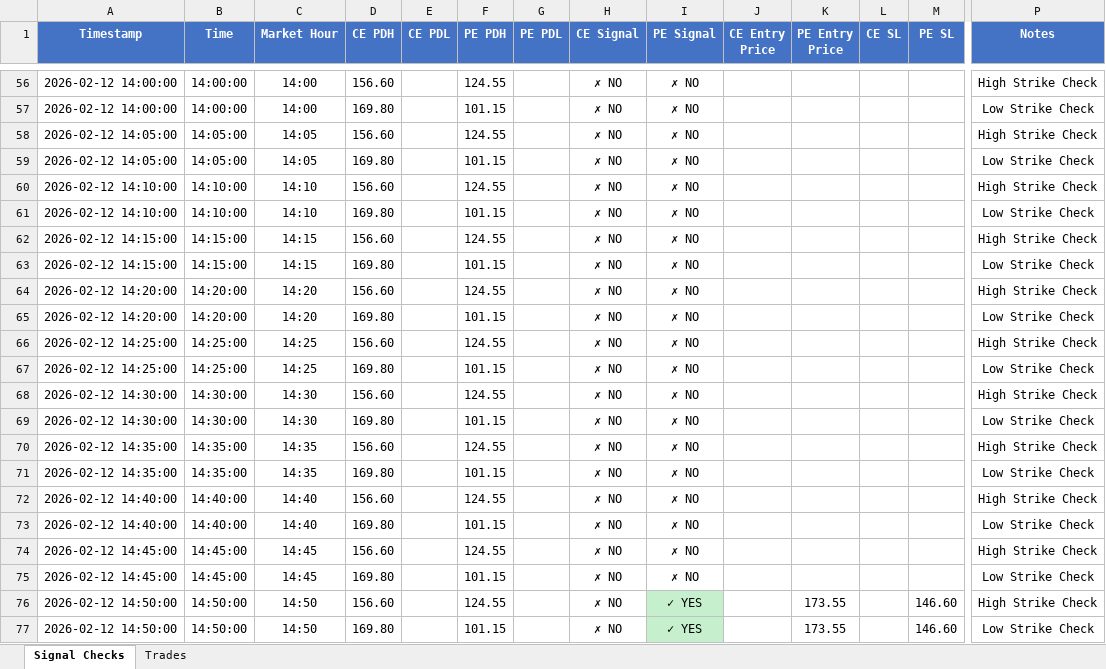
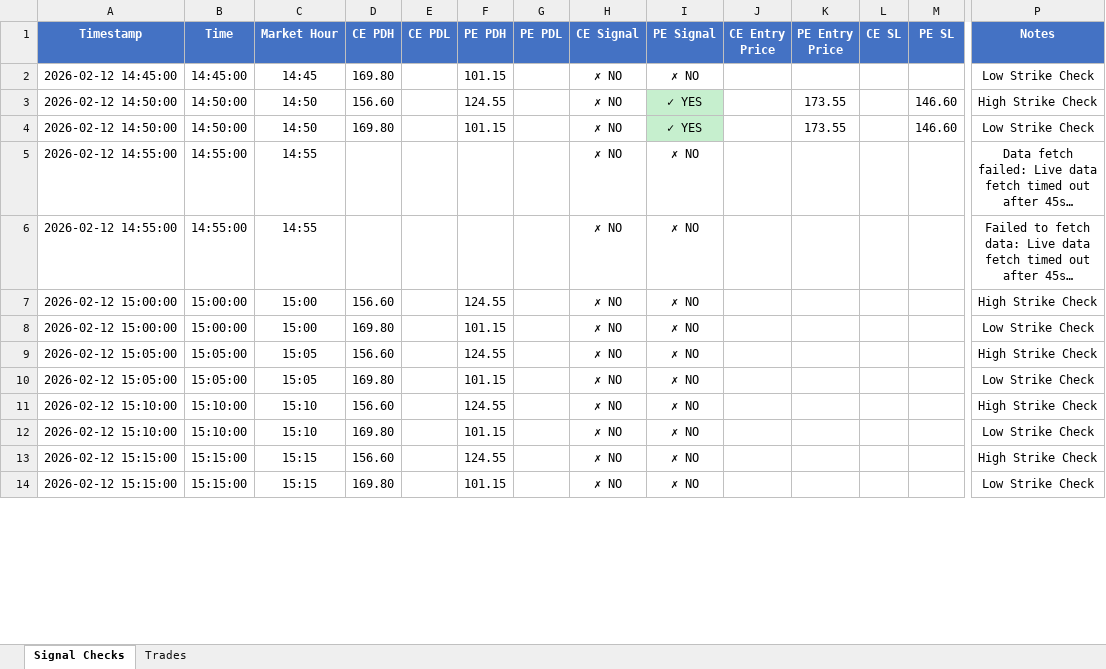
Before and after one commit to kwinkzap-bot/Mine, an Excel workbook: Mine/logs/mine_signal_logs.xlsx, sheet Signal Checks, drawn as a sheet; only a part is shown, gaps mark what is left out; the shorter side is filled out with more unchanged rows; long unchanged cells end in …; values as stored, in another font and other column widths than the file's, no borders; removed rows and columns are numbered as before the commit, all else as after; rows hold the shown columns only; the diff covers the shown part only; the diff names each change by its address in the sheet, - before the commit and + after, or states it on an @@ line.

```diff
--- a/Mine/logs/mine_signal_logs.xlsx (sheet Signal Checks)
+++ b/Mine/logs/mine_signal_logs.xlsx (sheet Signal Checks)
-row 56: 2026-02-12 14:00:00 | 14:00:00 | 14:00 | 156.60 |  | 124.55 |  | ✗ NO | ✗ NO |  |  |  |  | High Strike Check
-row 57: 2026-02-12 14:00:00 | 14:00:00 | 14:00 | 169.80 |  | 101.15 |  | ✗ NO | ✗ NO |  |  |  |  | Low Strike Check
-row 58: 2026-02-12 14:05:00 | 14:05:00 | 14:05 | 156.60 |  | 124.55 |  | ✗ NO | ✗ NO |  |  |  |  | High Strike Check
-row 59: 2026-02-12 14:05:00 | 14:05:00 | 14:05 | 169.80 |  | 101.15 |  | ✗ NO | ✗ NO |  |  |  |  | Low Strike Check
-row 60: 2026-02-12 14:10:00 | 14:10:00 | 14:10 | 156.60 |  | 124.55 |  | ✗ NO | ✗ NO |  |  |  |  | High Strike Check
-row 61: 2026-02-12 14:10:00 | 14:10:00 | 14:10 | 169.80 |  | 101.15 |  | ✗ NO | ✗ NO |  |  |  |  | Low Strike Check
-row 62: 2026-02-12 14:15:00 | 14:15:00 | 14:15 | 156.60 |  | 124.55 |  | ✗ NO | ✗ NO |  |  |  |  | High Strike Check
-row 63: 2026-02-12 14:15:00 | 14:15:00 | 14:15 | 169.80 |  | 101.15 |  | ✗ NO | ✗ NO |  |  |  |  | Low Strike Check
-row 64: 2026-02-12 14:20:00 | 14:20:00 | 14:20 | 156.60 |  | 124.55 |  | ✗ NO | ✗ NO |  |  |  |  | High Strike Check
-row 65: 2026-02-12 14:20:00 | 14:20:00 | 14:20 | 169.80 |  | 101.15 |  | ✗ NO | ✗ NO |  |  |  |  | Low Strike Check
-row 66: 2026-02-12 14:25:00 | 14:25:00 | 14:25 | 156.60 |  | 124.55 |  | ✗ NO | ✗ NO |  |  |  |  | High Strike Check
-row 67: 2026-02-12 14:25:00 | 14:25:00 | 14:25 | 169.80 |  | 101.15 |  | ✗ NO | ✗ NO |  |  |  |  | Low Strike Check
-row 68: 2026-02-12 14:30:00 | 14:30:00 | 14:30 | 156.60 |  | 124.55 |  | ✗ NO | ✗ NO |  |  |  |  | High Strike Check
-row 69: 2026-02-12 14:30:00 | 14:30:00 | 14:30 | 169.80 |  | 101.15 |  | ✗ NO | ✗ NO |  |  |  |  | Low Strike Check
-row 70: 2026-02-12 14:35:00 | 14:35:00 | 14:35 | 156.60 |  | 124.55 |  | ✗ NO | ✗ NO |  |  |  |  | High Strike Check
-row 71: 2026-02-12 14:35:00 | 14:35:00 | 14:35 | 169.80 |  | 101.15 |  | ✗ NO | ✗ NO |  |  |  |  | Low Strike Check
-row 72: 2026-02-12 14:40:00 | 14:40:00 | 14:40 | 156.60 |  | 124.55 |  | ✗ NO | ✗ NO |  |  |  |  | High Strike Check
-row 73: 2026-02-12 14:40:00 | 14:40:00 | 14:40 | 169.80 |  | 101.15 |  | ✗ NO | ✗ NO |  |  |  |  | Low Strike Check
-row 74: 2026-02-12 14:45:00 | 14:45:00 | 14:45 | 156.60 |  | 124.55 |  | ✗ NO | ✗ NO |  |  |  |  | High Strike Check
```
Also changed, not shown: 76 added rows and 54 removed rows elsewhere in this sheet, sheet Trades, 10 other files.
